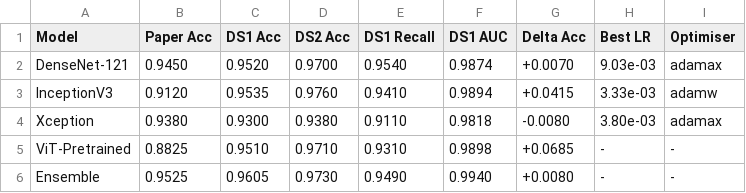
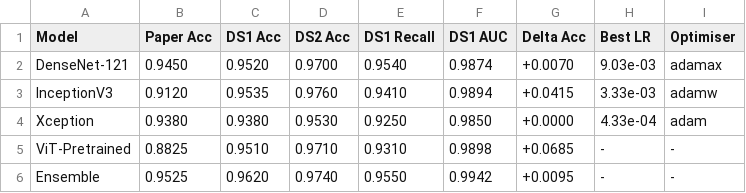
Before and after one commit to rofiqsamanhudi/Tree-Structured-Parzen-Estimator, a CSV file: main/ensemble_learning/ensemble_results/final_summary.csv (was main/ensemble_results/final_summary.csv), drawn as a sheet.

```diff
--- a/main/ensemble_results/final_summary.csv
+++ b/main/ensemble_learning/ensemble_results/final_summary.csv
@@ -3,4 +3,4 @@ DenseNet-121,0.9450,0.9520,0.9700,0.9540,0.9874,+0.0070,9.03e-03,adamax
 InceptionV3,0.9120,0.9535,0.9760,0.9410,0.9894,+0.0415,3.33e-03,adamw
-Xception,0.9380,0.9300,0.9380,0.9110,0.9818,-0.0080,3.80e-03,adamax
+Xception,0.9380,0.9380,0.9530,0.9250,0.9850,+0.0000,4.33e-04,adam
 ViT-Pretrained,0.8825,0.9510,0.9710,0.9310,0.9898,+0.0685,-,-
-Ensemble,0.9525,0.9605,0.9730,0.9490,0.9940,+0.0080,-,-
+Ensemble,0.9525,0.9620,0.9740,0.9550,0.9942,+0.0095,-,-
```
Also changed, not shown: 40 other files.
